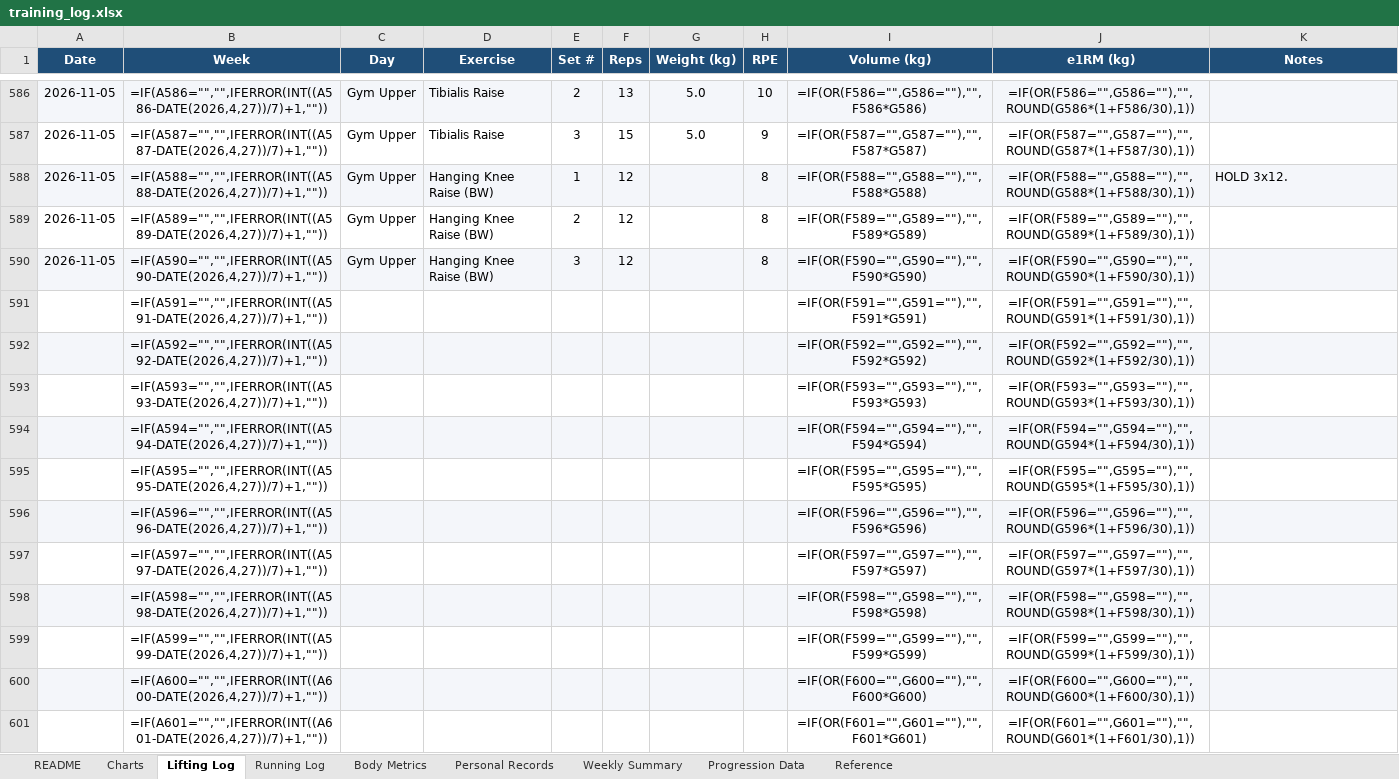
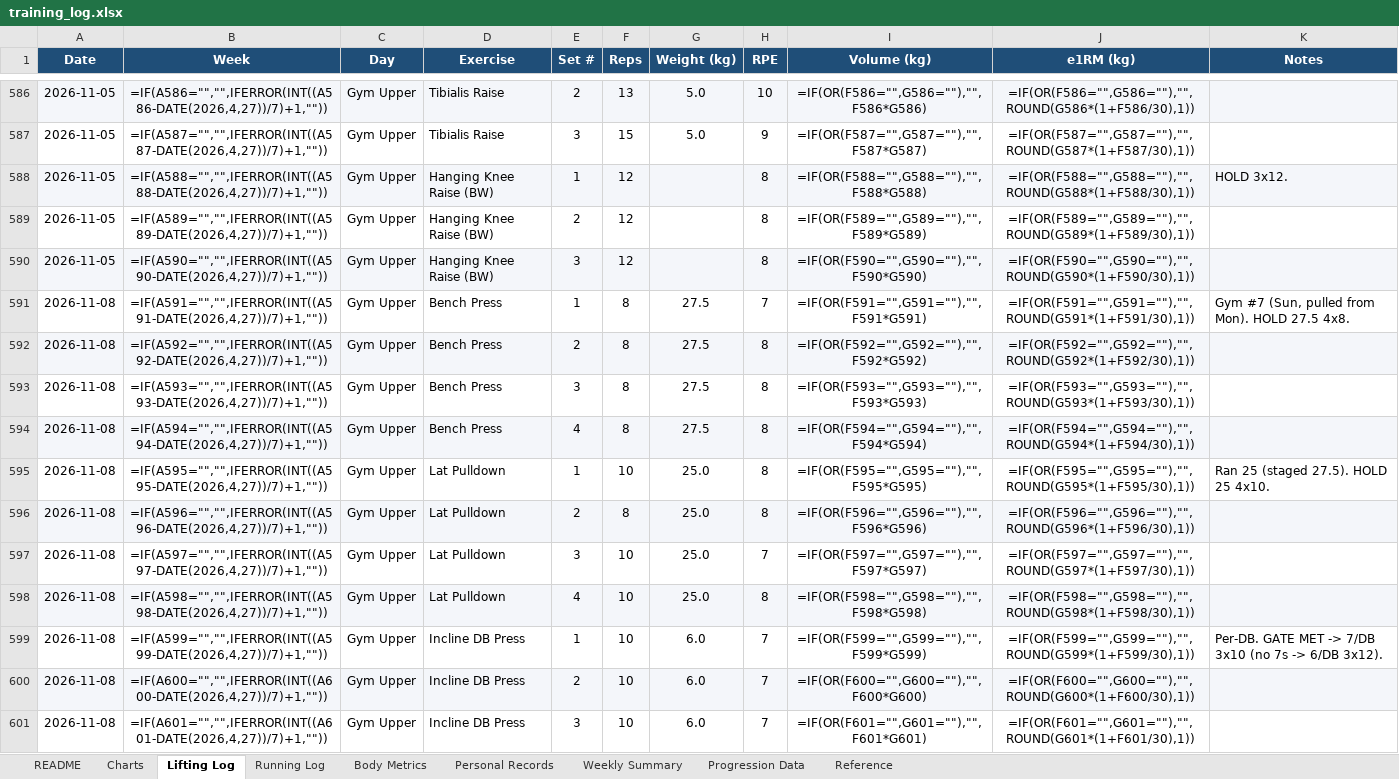
Before and after one commit to Giusepe-3/Training, an Excel workbook: logs/training_log.xlsx, sheet Lifting Log, drawn as a sheet; only a part is shown, gaps mark what is left out; values as stored, in another font and other column widths than the file's, no borders; formulas without a stored value are shown as written; the diff covers the shown part only; the diff names each change by its address in the sheet, - before the commit and + after, or states it on an @@ line.

```diff
--- a/logs/training_log.xlsx (sheet Lifting Log)
+++ b/logs/training_log.xlsx (sheet Lifting Log)
-A591:A601 (Date): (empty)
+A591:A601 (Date): 2026-11-08
-C591:C601 (Day): (empty)
+C591:C601 (Day): Gym Upper
-D591:D594 (Exercise): (empty)
+D591:D594 (Exercise): Bench Press
-E591 (Set #): (empty)
+E591 (Set #): 1
-F591:F594 (Reps): (empty)
+F591:F594 (Reps): 8
-G591:G594 (Weight (kg)): (empty)
+G591:G594 (Weight (kg)): 27.5
-H591 (RPE): (empty)
+H591 (RPE): 7
-K591 (Notes): (empty)
+K591 (Notes): Gym #7 (Sun, pulled from Mon). HOLD 27.5 4x8.
-E592 (Set #): (empty)
+E592 (Set #): 2
-H592:H596 (RPE): (empty)
+H592:H596 (RPE): 8
-E593 (Set #): (empty)
+E593 (Set #): 3
-E594 (Set #): (empty)
+E594 (Set #): 4
-D595:D598 (Exercise): (empty)
+D595:D598 (Exercise): Lat Pulldown
-E595 (Set #): (empty)
+E595 (Set #): 1
-F595 (Reps): (empty)
+F595 (Reps): 10
-G595:G598 (Weight (kg)): (empty)
+G595:G598 (Weight (kg)): 25.0
-K595 (Notes): (empty)
+K595 (Notes): Ran 25 (staged 27.5). HOLD 25 4x10.
-E596 (Set #): (empty)
+E596 (Set #): 2
-F596 (Reps): (empty)
+F596 (Reps): 8
-E597 (Set #): (empty)
+E597 (Set #): 3
-F597:F601 (Reps): (empty)
+F597:F601 (Reps): 10
-H597 (RPE): (empty)
+H597 (RPE): 7
-E598 (Set #): (empty)
+E598 (Set #): 4
-H598 (RPE): (empty)
+H598 (RPE): 8
-D599:D601 (Exercise): (empty)
+D599:D601 (Exercise): Incline DB Press
-E599 (Set #): (empty)
+E599 (Set #): 1
-G599:G601 (Weight (kg)): (empty)
+G599:G601 (Weight (kg)): 6.0
-H599:H601 (RPE): (empty)
+H599:H601 (RPE): 7
-K599 (Notes): (empty)
+K599 (Notes): Per-DB. GATE MET -> 7/DB 3x10 (no 7s -> 6/DB 3x12).
-E600 (Set #): (empty)
+E600 (Set #): 2
-E601 (Set #): (empty)
+E601 (Set #): 3
```
Also changed, not shown: 63 edited cells elsewhere in this sheet, sheet Body Metrics, 4 other files.
